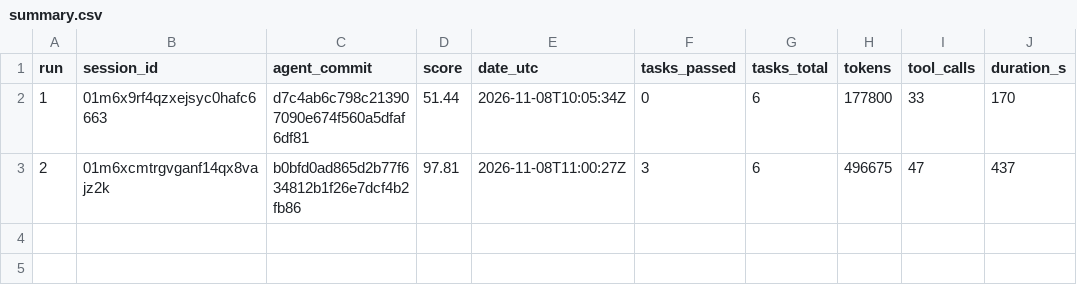
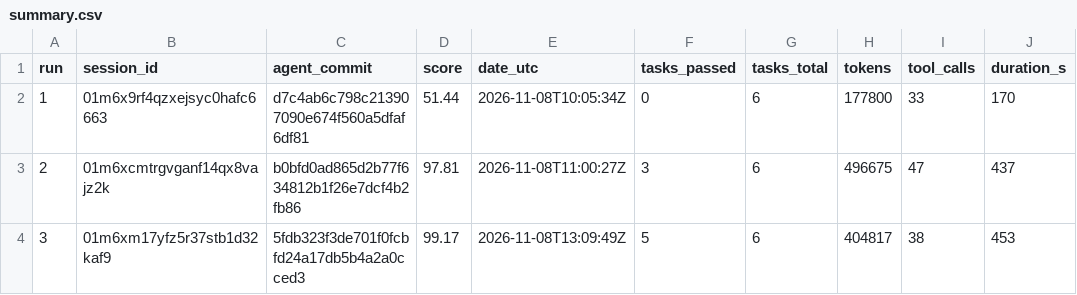
Before and after one commit to luis07saso-dot/agent-doctor, a CSV file: runs/summary.csv, drawn as a sheet; the diff names each change by its address in the sheet, - before the commit and + after, or states it on an @@ line.

Commit message:
run 03: score 99.17
TrueForge session: 01m6xm17yfz5r37stb1d32kaf9
agent_commit: 5fdb323f3de701f0fcbfd24a17db5b4a2a0cced3

```diff
--- a/runs/summary.csv
+++ b/runs/summary.csv
+row 4: 3 | 01m6xm17yfz5r37stb1d32kaf9 | 5fdb323f3de701f0fcbfd24a17db5b4a2a0cced3 | 99.17 | 2026-11-08T13:09:49Z | 5 | 6 | 404817 | 38 | 453
```
Also changed, not shown: 3 other files.
